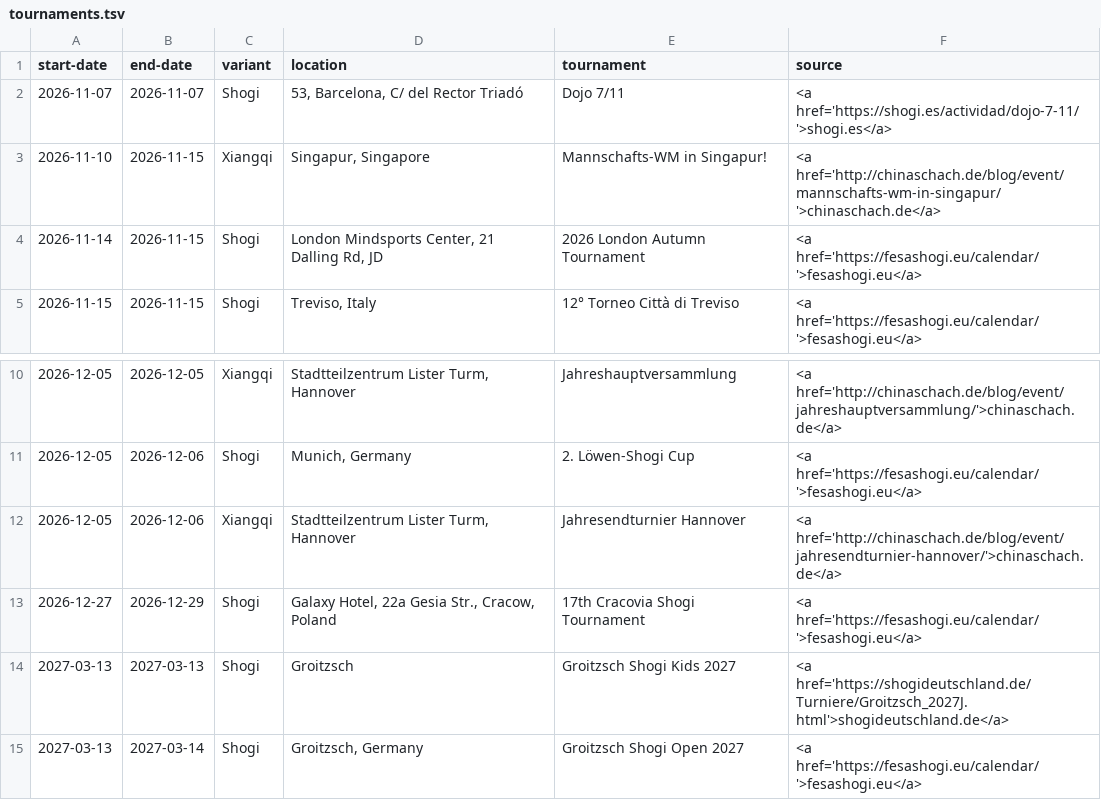
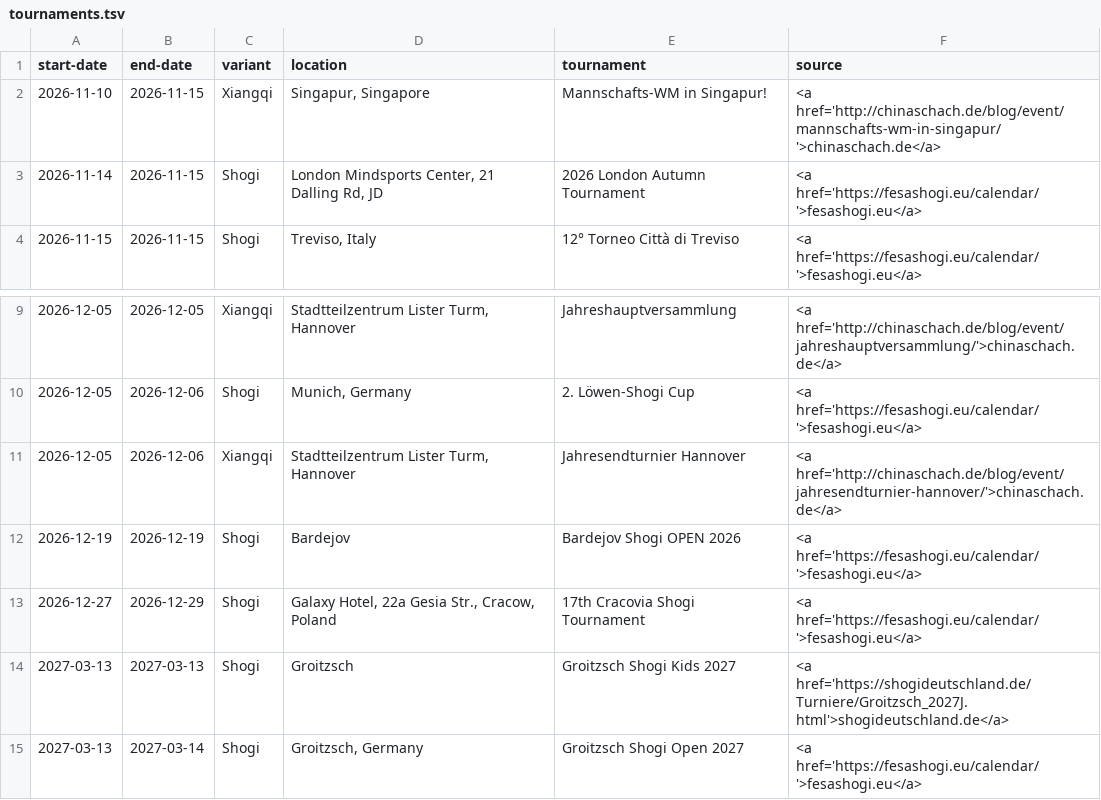
Before and after one commit to chess-variants/chess-variants.github.io, a TSV file: _data/tournaments.tsv, drawn as a sheet; only a part is shown, gaps mark what is left out.

```diff
--- a/_data/tournaments.tsv
+++ b/_data/tournaments.tsv
@@ -1,3 +1,2 @@
 start-date	end-date	variant	location	tournament	source
-2026-11-07	2026-11-07	Shogi	53, Barcelona, C/ del Rector Triadó	Dojo 7/11	<a href='https://shogi.es/actividad/dojo-7-11/'>shogi.es</a>
 2026-11-10	2026-11-15	Xiangqi	Singapur, Singapore	Mannschafts-WM in Singapur!	<a href='http://chinaschach.de/blog/event/mannschafts-wm-in-singapur/'>chinaschach.de</a>
@@ -12,2 +11,3 @@ start-date	end-date	variant	location	tournament	source
 2026-12-05	2026-12-06	Xiangqi	Stadtteilzentrum Lister Turm, Hannover	Jahresendturnier Hannover	<a href='http://chinaschach.de/blog/event/jahresendturnier-hannover/'>chinaschach.de</a>
+2026-12-19	2026-12-19	Shogi	Bardejov	Bardejov Shogi OPEN 2026	<a href='https://fesashogi.eu/calendar/'>fesashogi.eu</a>
 2026-12-27	2026-12-29	Shogi	Galaxy Hotel, 22a Gesia Str., Cracow, Poland	17th Cracovia Shogi Tournament	<a href='https://fesashogi.eu/calendar/'>fesashogi.eu</a>
```
